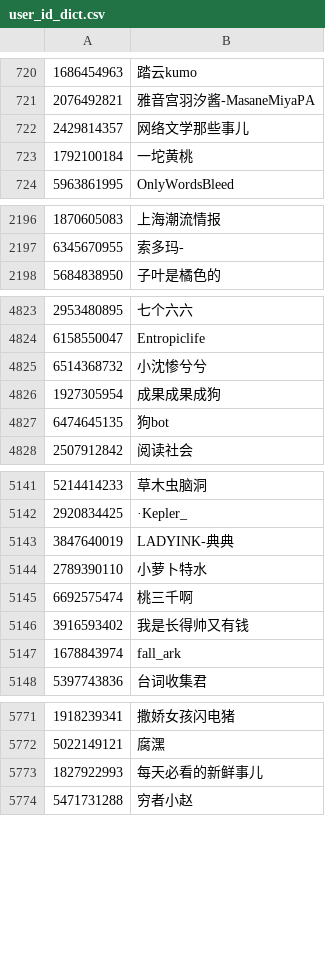
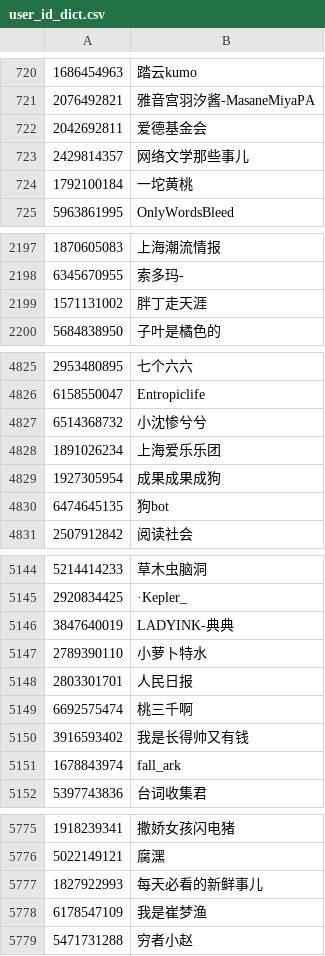
Before and after one commit to heyauri/zombie-blog, a CSV file: user_id_dict.csv, drawn as a sheet; only a part is shown, gaps mark what is left out; the diff covers the shown part only; the diff names each change by its address in the sheet, - before the commit and + after, or states it on an @@ line.

```diff
--- a/user_id_dict.csv
+++ b/user_id_dict.csv
+row 722: 2042692811 | 爱德基金会
+row 2199: 1571131002 | 胖丁走天涯
+row 4828: 1891026234 | 上海爱乐乐团
+row 5148: 2803301701 | 人民日报
+row 5778: 6178547109 | 我是崔梦渔
```
Also changed, not shown: 24 added rows elsewhere in this file, 2 other files.
